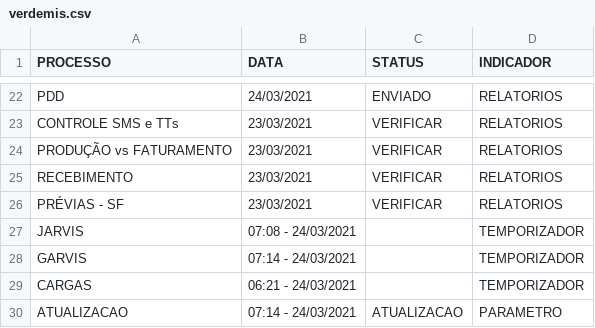
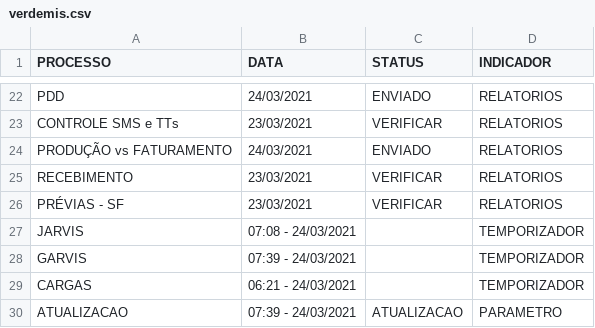
Before and after one commit to lucasely/bot_mis, a CSV file: verdemis.csv, drawn as a sheet; only a part is shown, gaps mark what is left out.

Commit message:
Atualizando - VerdeMIS

```diff
--- a/verdemis.csv
+++ b/verdemis.csv
@@ -23,3 +23,3 @@ PDD;24/03/2021;ENVIADO;RELATORIOS
 CONTROLE SMS e TTs;23/03/2021;VERIFICAR;RELATORIOS
-PRODUÇÃO vs FATURAMENTO;23/03/2021;VERIFICAR;RELATORIOS
+PRODUÇÃO vs FATURAMENTO;24/03/2021;ENVIADO;RELATORIOS
 RECEBIMENTO;23/03/2021;VERIFICAR;RELATORIOS
@@ -27,4 +27,4 @@ PRÉVIAS - SF;23/03/2021;VERIFICAR;RELATORIOS
 JARVIS;07:08 - 24/03/2021;;TEMPORIZADOR
-GARVIS;07:14 - 24/03/2021;;TEMPORIZADOR
+GARVIS;07:39 - 24/03/2021;;TEMPORIZADOR
 CARGAS;06:21 - 24/03/2021;;TEMPORIZADOR
-ATUALIZACAO;07:14 - 24/03/2021;ATUALIZACAO;PARAMETRO
+ATUALIZACAO;07:39 - 24/03/2021;ATUALIZACAO;PARAMETRO
```
Also changed, not shown: STATUS_ETL.csv.
